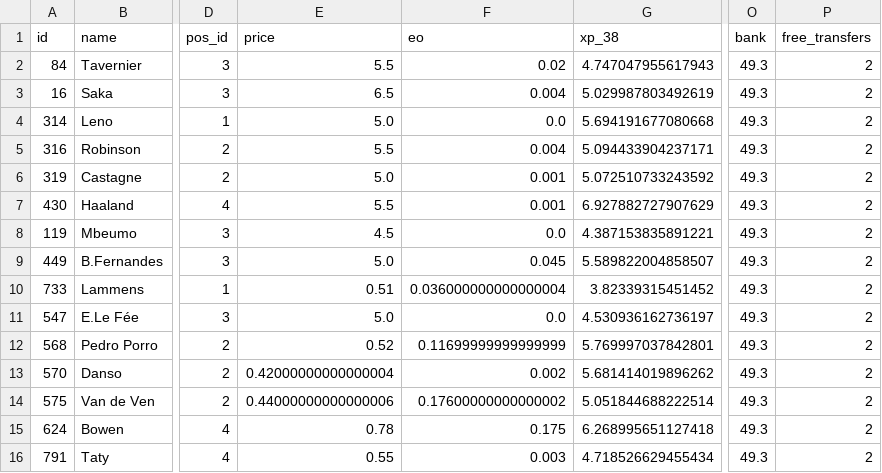
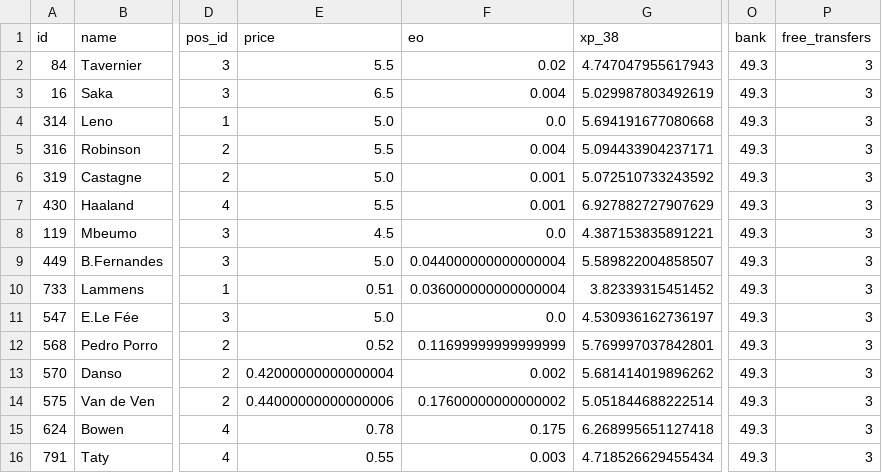
Before and after one commit to quocanhdayyy/footballmanager, a CSV file: data/processed/squad_snapshot.csv, drawn as a sheet; only a part is shown, gaps mark what is left out; the diff names each change by its address in the sheet, - before the commit and + after, or states it on an @@ line.

```diff
--- a/data/processed/squad_snapshot.csv
+++ b/data/processed/squad_snapshot.csv
-P2:P16 (free_transfers): 2
+P2:P16 (free_transfers): 3
-F9 (eo): 0.045
+F9 (eo): 0.044000000000000004
```
Also changed, not shown: data/players.csv.
